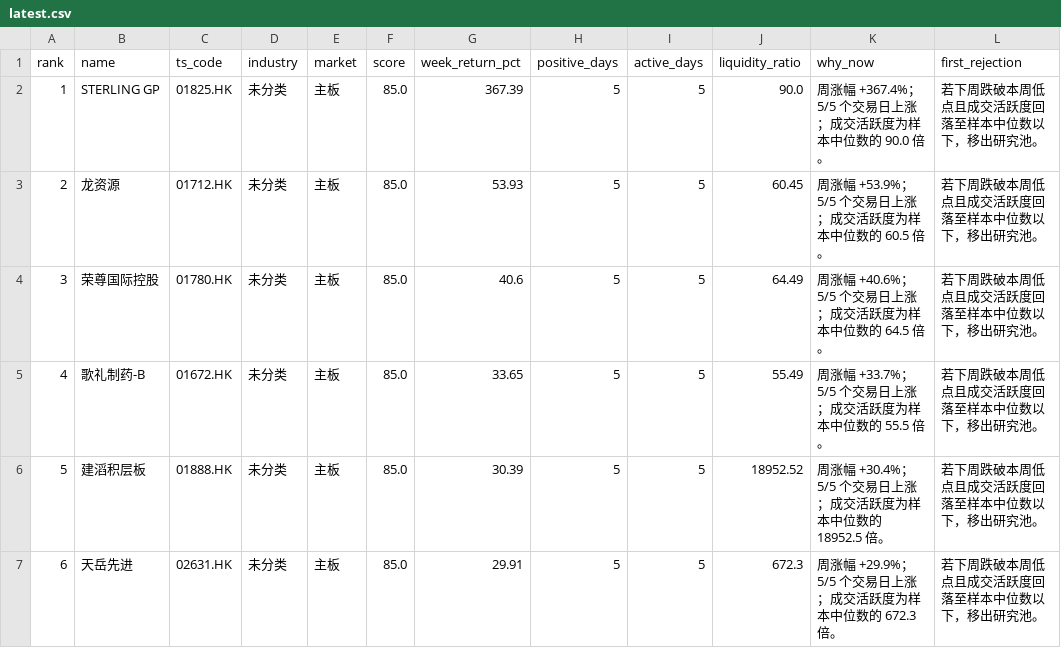
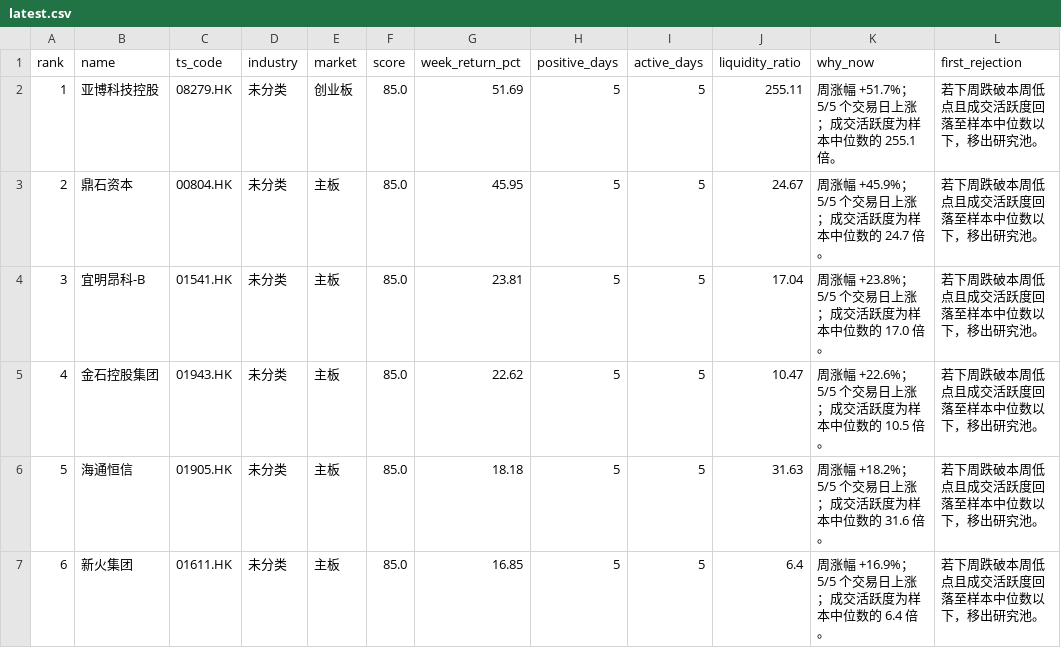
Before and after one commit to zengbin93/recap-agent, a CSV file: hk-weekly-recap/latest.csv, drawn as a sheet; only a part is shown; the diff covers the shown part only; the diff names each change by its address in the sheet, - before the commit and + after, or states it on an @@ line.

```diff
--- a/hk-weekly-recap/latest.csv
+++ b/hk-weekly-recap/latest.csv
-B2 (name): STERLING GP
+B2 (name): 亚博科技控股
-C2 (ts_code): 01825.HK
+C2 (ts_code): 08279.HK
-E2 (market): 主板
+E2 (market): 创业板
-G2 (week_return_pct): 367.39
+G2 (week_return_pct): 51.69
-J2 (liquidity_ratio): 90.0
+J2 (liquidity_ratio): 255.11
-K2 (why_now): 周涨幅 +367.4%；5/5 个交易日上涨；成交活跃度为样本中位数的 90.0 倍。
+K2 (why_now): 周涨幅 +51.7%；5/5 个交易日上涨；成交活跃度为样本中位数的 255.1 倍。
-B3 (name): 龙资源
+B3 (name): 鼎石资本
-C3 (ts_code): 01712.HK
+C3 (ts_code): 00804.HK
-G3 (week_return_pct): 53.93
+G3 (week_return_pct): 45.95
-J3 (liquidity_ratio): 60.45
+J3 (liquidity_ratio): 24.67
-K3 (why_now): 周涨幅 +53.9%；5/5 个交易日上涨；成交活跃度为样本中位数的 60.5 倍。
+K3 (why_now): 周涨幅 +45.9%；5/5 个交易日上涨；成交活跃度为样本中位数的 24.7 倍。
-B4 (name): 荣尊国际控股
+B4 (name): 宜明昂科-B
-C4 (ts_code): 01780.HK
+C4 (ts_code): 01541.HK
-G4 (week_return_pct): 40.6
+G4 (week_return_pct): 23.81
-J4 (liquidity_ratio): 64.49
+J4 (liquidity_ratio): 17.04
-K4 (why_now): 周涨幅 +40.6%；5/5 个交易日上涨；成交活跃度为样本中位数的 64.5 倍。
+K4 (why_now): 周涨幅 +23.8%；5/5 个交易日上涨；成交活跃度为样本中位数的 17.0 倍。
-B5 (name): 歌礼制药-B
+B5 (name): 金石控股集团
-C5 (ts_code): 01672.HK
+C5 (ts_code): 01943.HK
-G5 (week_return_pct): 33.65
+G5 (week_return_pct): 22.62
-J5 (liquidity_ratio): 55.49
+J5 (liquidity_ratio): 10.47
-K5 (why_now): 周涨幅 +33.7%；5/5 个交易日上涨；成交活跃度为样本中位数的 55.5 倍。
+K5 (why_now): 周涨幅 +22.6%；5/5 个交易日上涨；成交活跃度为样本中位数的 10.5 倍。
-B6 (name): 建滔积层板
+B6 (name): 海通恒信
-C6 (ts_code): 01888.HK
+C6 (ts_code): 01905.HK
-G6 (week_return_pct): 30.39
+G6 (week_return_pct): 18.18
-J6 (liquidity_ratio): 18952.52
+J6 (liquidity_ratio): 31.63
-K6 (why_now): 周涨幅 +30.4%；5/5 个交易日上涨；成交活跃度为样本中位数的 18952.5 倍。
+K6 (why_now): 周涨幅 +18.2%；5/5 个交易日上涨；成交活跃度为样本中位数的 31.6 倍。
-B7 (name): 天岳先进
+B7 (name): 新火集团
-C7 (ts_code): 02631.HK
+C7 (ts_code): 01611.HK
-G7 (week_return_pct): 29.91
+G7 (week_return_pct): 16.85
-J7 (liquidity_ratio): 672.3
+J7 (liquidity_ratio): 6.4
-K7 (why_now): 周涨幅 +29.9%；5/5 个交易日上涨；成交活跃度为样本中位数的 672.3 倍。
+K7 (why_now): 周涨幅 +16.9%；5/5 个交易日上涨；成交活跃度为样本中位数的 6.4 倍。
```
Also changed, not shown: 28 edited cells elsewhere in this file, 3 other files.
